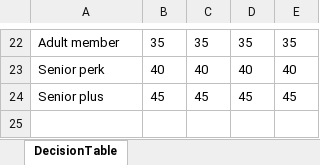
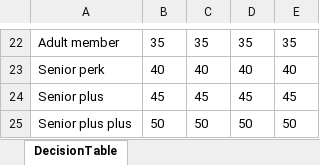
Before and after one commit to Sai-Kushal-Nerella-WL/drools-rules-lite, an Excel workbook: rules/DiscountRules.xlsx, sheet DecisionTable, drawn as a sheet; only a part is shown, gaps mark what is left out; values as stored, in another font and other column widths than the file's, no borders; the diff names each change by its address in the sheet, - before the commit and + after, or states it on an @@ line.

```diff
--- a/rules/DiscountRules.xlsx (sheet DecisionTable)
+++ b/rules/DiscountRules.xlsx (sheet DecisionTable)
+row 25: Senior plus plus | 50 | 50 | 50 | 50
```
